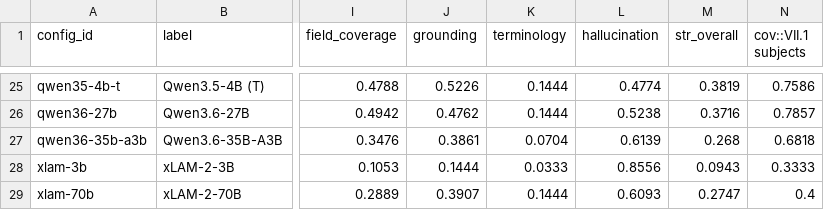
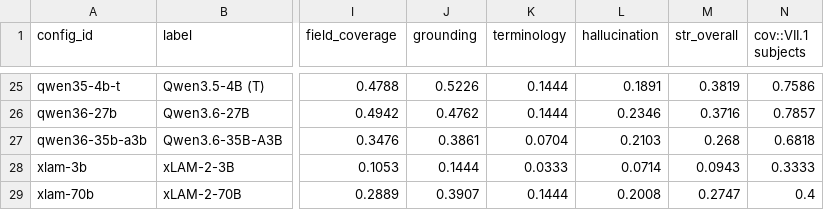
Before and after one commit to sklim84/STAR-Bench, a CSV file: _experiments/results_RQ3/str_generation_quality.csv, drawn as a sheet; only a part is shown, gaps mark what is left out; the diff covers the shown part only; the diff names each change by its address in the sheet, - before the commit and + after, or states it on an @@ line.

```diff
--- a/_experiments/results_RQ3/str_generation_quality.csv
+++ b/_experiments/results_RQ3/str_generation_quality.csv
-L25 (hallucination): 0.4774
+L25 (hallucination): 0.1891
-L26 (hallucination): 0.5238
+L26 (hallucination): 0.2346
-L27 (hallucination): 0.6139
+L27 (hallucination): 0.2103
-L28 (hallucination): 0.8556
+L28 (hallucination): 0.0714
-L29 (hallucination): 0.6093
+L29 (hallucination): 0.2008
```
Also changed, not shown: 32 edited cells elsewhere in this file, _experiments/results_RQ3/oracle_vs_real.csv, _experiments/results_RQ4/thinking_effect_per_pair.csv, 12 other files.
